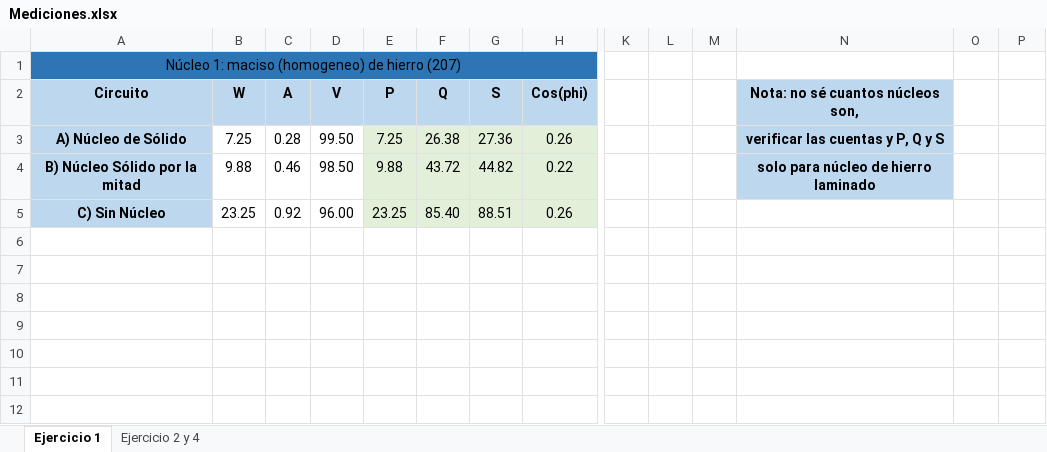
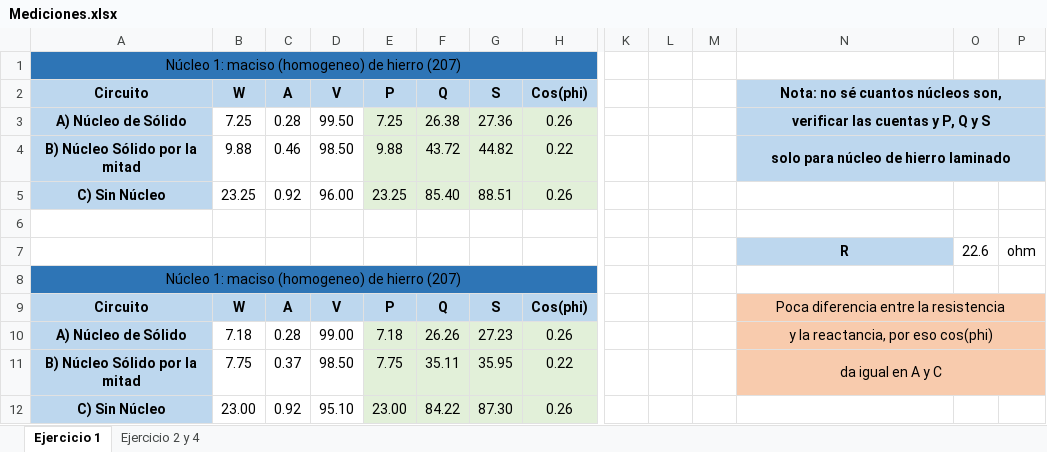
Before and after one commit to tlondero/TP3-Electro, an Excel workbook: Mediciones.xlsx, sheet Ejercicio 1, drawn as a sheet; only a part is shown, gaps mark what is left out; values as stored, in another font and other column widths than the file's, no borders; rows hold the shown columns only; the diff names each change by its address in the sheet, - before the commit and + after, or states it on an @@ line.

Commit message:
Ejercicio 1 listorti en excel

```diff
--- a/Mediciones.xlsx (sheet Ejercicio 1)
+++ b/Mediciones.xlsx (sheet Ejercicio 1)
+N2:P2 merged
-O2:P4 fill: none
+O2:P4 fill: #BDD7EE
+N3:P3 merged
+N4:P4 merged
+row 6: (empty)
+row 7:  |  |  |  |  |  |  |  |  |  |  | R | 22.6 | ohm
+row 8: Núcleo 1: maciso (homogeneo) de hierro (207)
+row 9: Circuito | W | A | V | P | Q | S | Cos(phi) |  |  |  | Poca diferencia entre la resistencia
+row 10: A) Núcleo de Sólido | 7.18 | 0.28 | 99.00 | 7.18 | 26.26 | 27.23 | 0.26 |  |  |  | y la reactancia, por eso cos(phi)
+row 11: B) Núcleo Sólido por la mitad | 7.75 | 0.37 | 98.50 | 7.75 | 35.11 | 35.95 | 0.22 |  |  |  | da igual en A y C
+row 12: C) Sin Núcleo | 23.00 | 0.92 | 95.10 | 23.00 | 84.22 | 87.30 | 0.26
```
